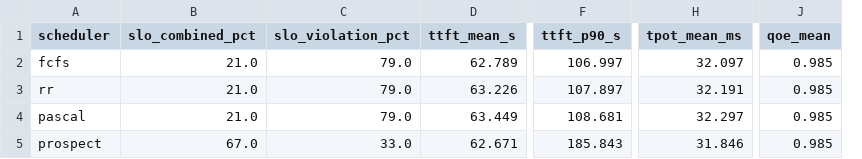
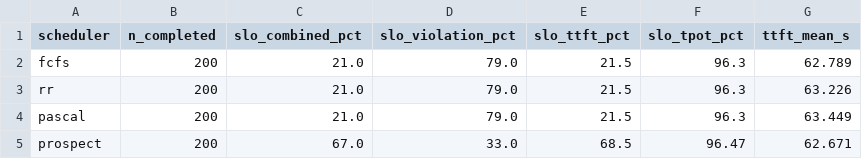
Before and after one commit to faaruk007/ULL-PhD, a CSV file: CSCE-530-Project/Prospect-LLM/results/200/summary.csv, drawn as a sheet; only a part is shown, gaps mark what is left out; removed rows and columns are numbered as before the commit, all else as after; the diff names each change by its address in the sheet, - before the commit and + after, or states it on an @@ line.

Commit message:
Update 200-req results: focused winning metrics, 6 figures, revised README and REPORT

```diff
--- a/CSCE-530-Project/Prospect-LLM/results/200/summary.csv
+++ b/CSCE-530-Project/Prospect-LLM/results/200/summary.csv
+column B (n_completed), rows 2-5: all 200
+column E (slo_ttft_pct), rows 2-5: 21.5 | 21.5 | 21.5 | 68.5
+column F (slo_tpot_pct), rows 2-5: 96.3 | 96.3 | 96.3 | 96.47
-column F (ttft_p90_s), rows 2-5: 106.997 | 107.897 | 108.681 | 185.843
-column H (tpot_mean_ms), rows 2-5: 32.097 | 32.191 | 32.297 | 31.846
-column J (qoe_mean), rows 2-5: all 0.985
```
Also changed, not shown: 9 other files.
